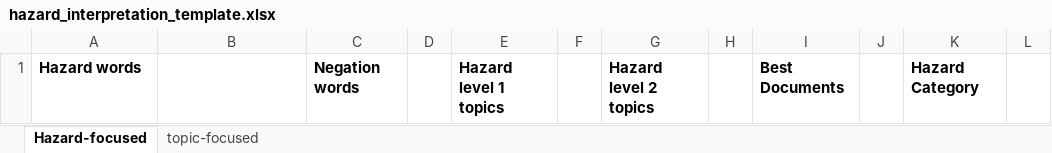
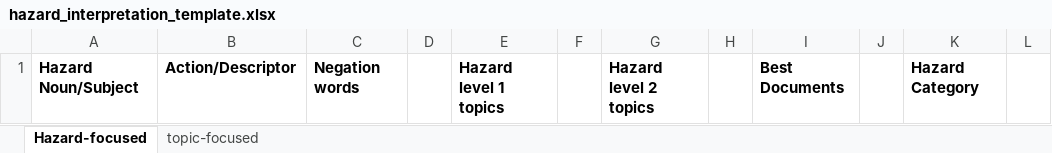
Before and after one commit to nasa/mika, an Excel workbook: output data/hazard_interpretation_template.xlsx, sheet Hazard-focused, drawn as a sheet; only a part is shown; values as stored, in another font and other column widths than the file's, no borders; the diff names each change by its address in the sheet, - before the commit and + after, or states it on an @@ line.

Commit message:
cleaned up and removed old data

```diff
--- a/output data/hazard_interpretation_template.xlsx (sheet Hazard-focused)
+++ b/output data/hazard_interpretation_template.xlsx (sheet Hazard-focused)
-A1: Hazard words
+A1: Hazard Noun/Subject
-B1: (empty)
+B1: Action/Descriptor
```
Also changed, not shown: 9 other files.
